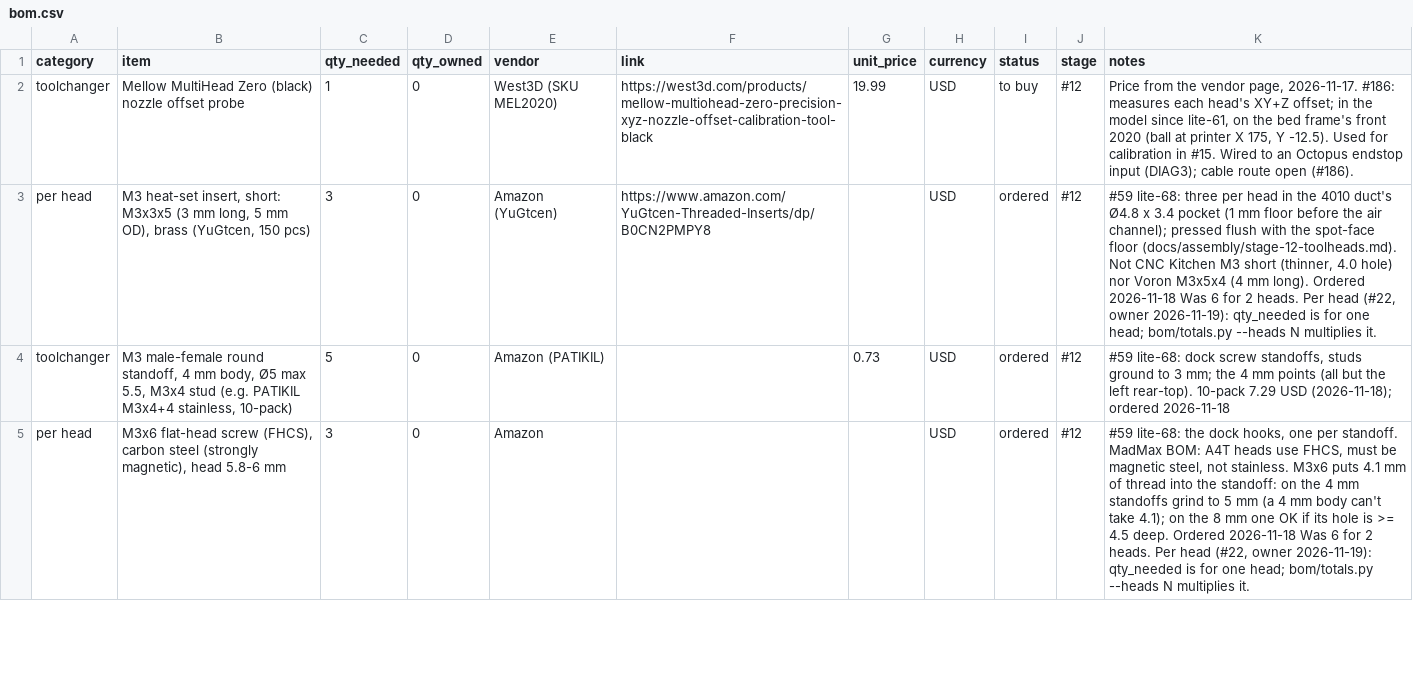
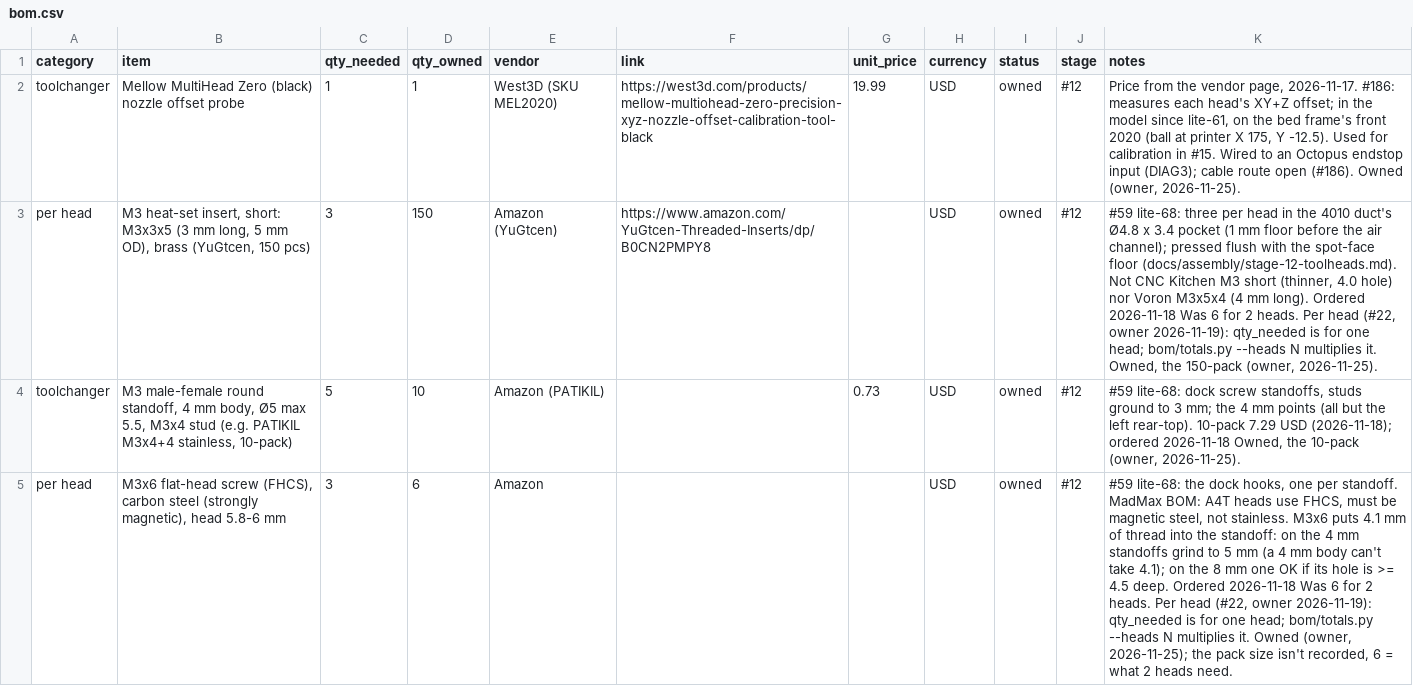
Before and after one commit to dvystrcil/vt350, a CSV file: bom/bom.csv, drawn as a sheet; only a part is shown; the diff covers the shown part only; the diff names each change by its address in the sheet, - before the commit and + after, or states it on an @@ line.

```diff
--- a/bom/bom.csv
+++ b/bom/bom.csv
-D2 (qty_owned): 0
+D2 (qty_owned): 1
-I2 (status): to buy
+I2 (status): owned
-K2 (notes): …open (#186).
+K2 (notes): …open (#186). Owned (owner, 2026-11-25).
-D3 (qty_owned): 0
+D3 (qty_owned): 150
-I3:I5 (status): ordered
+I3:I5 (status): owned
-K3 (notes): …multiplies it.
+K3 (notes): …multiplies it. Owned, the 150-pack (owner, 2026-11-25).
-D4 (qty_owned): 0
+D4 (qty_owned): 10
-K4 (notes): …ordered 2026-11-18
+K4 (notes): …ordered 2026-11-18 Owned, the 10-pack (owner, 2026-11-25).
-D5 (qty_owned): 0
+D5 (qty_owned): 6
-K5 (notes): …multiplies it.
+K5 (notes): …multiplies it. Owned (owner, 2026-11-25); the pack size isn't recorded, 6 = what 2 heads need.
```
Also changed, not shown: 14 edited cells elsewhere in this file, 5 other files.
